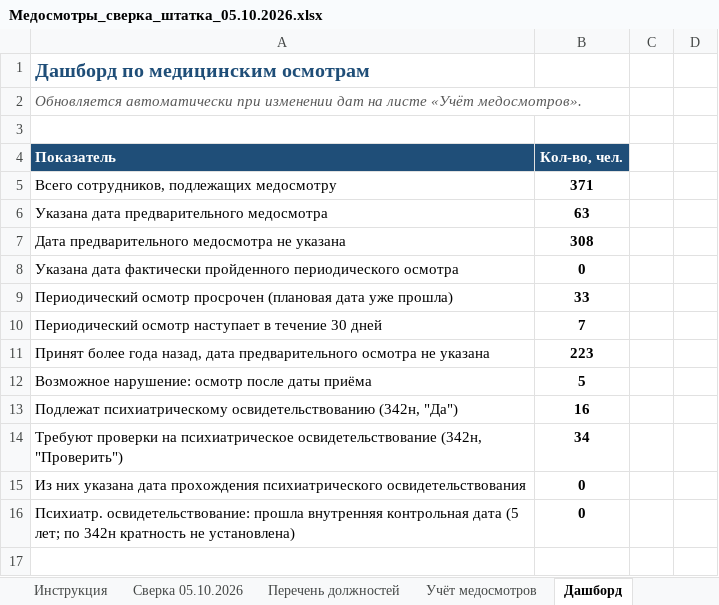
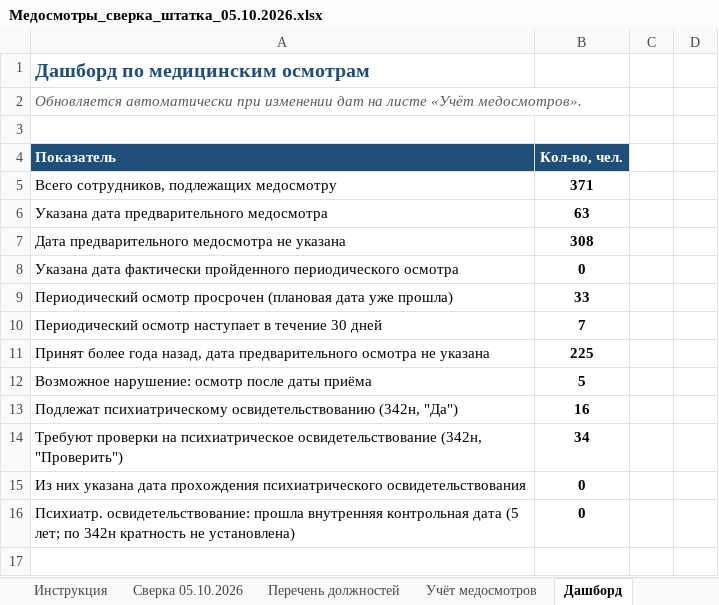
Before and after one commit to aigulaikesheva-eng/-, an Excel workbook: Медосмотры_сверка_штатка_05.10.2026.xlsx, sheet Дашборд, drawn as a sheet; only a part is shown; values as stored, in another font and other column widths than the file's, no borders; the diff names each change by its address in the sheet, - before the commit and + after, or states it on an @@ line.

```diff
--- a/Медосмотры_сверка_штатка_05.10.2026.xlsx (sheet Дашборд)
+++ b/Медосмотры_сверка_штатка_05.10.2026.xlsx (sheet Дашборд)
-B11 (Кол-во, чел.): 223
+B11 (Кол-во, чел.): 225
```
Also changed, not shown: charts or pictures.
